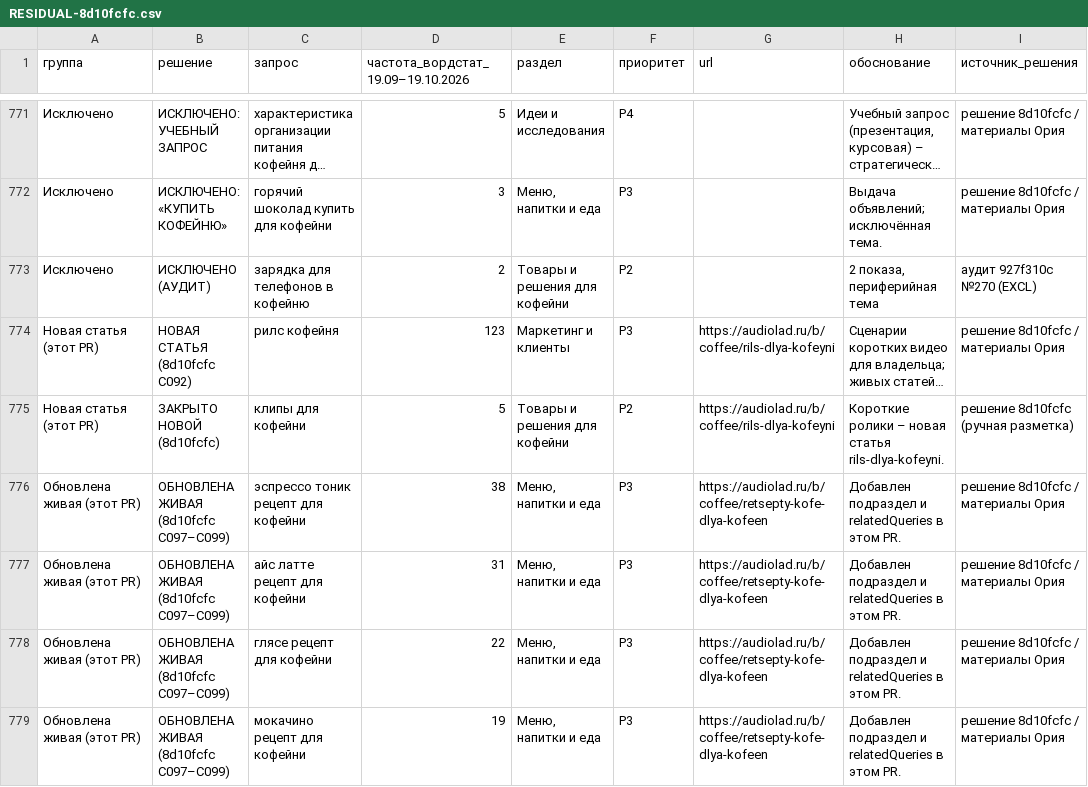
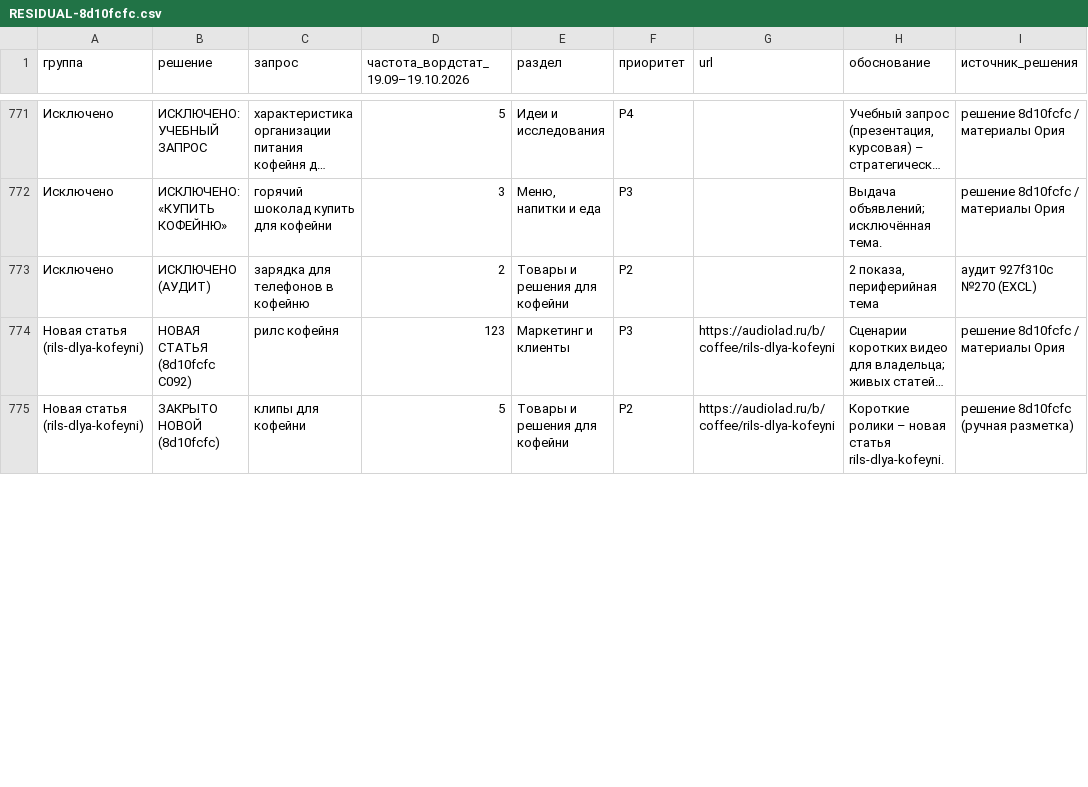
Before and after one commit to Audiolad/audiolad, a CSV file: docs/business/coffee-guides/RESIDUAL-8d10fcfc.csv, drawn as a sheet; only a part is shown, gaps mark what is left out; long unchanged cells end in …; removed rows and columns are numbered as before the commit, all else as after; the diff covers the shown part only; the diff names each change by its address in the sheet, - before the commit and + after, or states it on an @@ line.

Commit message:
8d10fcfc / t1432u: молоко для кофейни – расширение живой статьи (C031, 14 фраз) (#1245)
* 8d10fcfc / t1432u: молочный кластер C031 – расширение живой статьи «Какое молоко используют в кофейнях», реестр остатков

* t1432u: правки по ревью – без даты в тексте, исключения по жирности, хранение по маркировке, область ВСД

---------

Co-authored-by: Audiolad <Audiolad@users.noreply.github.com>

```diff
--- a/docs/business/coffee-guides/RESIDUAL-8d10fcfc.csv
+++ b/docs/business/coffee-guides/RESIDUAL-8d10fcfc.csv
-A774:A775 (группа): Новая статья (этот PR)
+A774:A775 (группа): Новая статья (rils-dlya-kofeyni)
-row 776: Обновлена живая (этот PR) | ОБНОВЛЕНА ЖИВАЯ (8d10fcfc C097–C099) | эспрессо тоник рецепт для кофейни | 38 | Меню, напитки и еда | P3 | https://audiolad.ru/b/coffee/retsepty-kofe-dlya-kofeen | Добавлен подраздел и relatedQueries в этом PR. | решение 8d10fcfc / материалы Ория
-row 777: Обновлена живая (этот PR) | ОБНОВЛЕНА ЖИВАЯ (8d10fcfc C097–C099) | айс латте рецепт для кофейни | 31 | Меню, напитки и еда | P3 | https://audiolad.ru/b/coffee/retsepty-kofe-dlya-kofeen | Добавлен подраздел и relatedQueries в этом PR. | решение 8d10fcfc / материалы Ория
-row 778: Обновлена живая (этот PR) | ОБНОВЛЕНА ЖИВАЯ (8d10fcfc C097–C099) | глясе рецепт для кофейни | 22 | Меню, напитки и еда | P3 | https://audiolad.ru/b/coffee/retsepty-kofe-dlya-kofeen | Добавлен подраздел и relatedQueries в этом PR. | решение 8d10fcfc / материалы Ория
-row 779: Обновлена живая (этот PR) | ОБНОВЛЕНА ЖИВАЯ (8d10fcfc C097–C099) | мокачино рецепт для кофейни | 19 | Меню, напитки и еда | P3 | https://audiolad.ru/b/coffee/retsepty-kofe-dlya-kofeen | Добавлен подраздел и relatedQueries в этом PR. | решение 8d10fcfc / материалы Ория
```
Also changed, not shown: 4 added rows and 56 edited cells elsewhere in this file, 3 other files.
